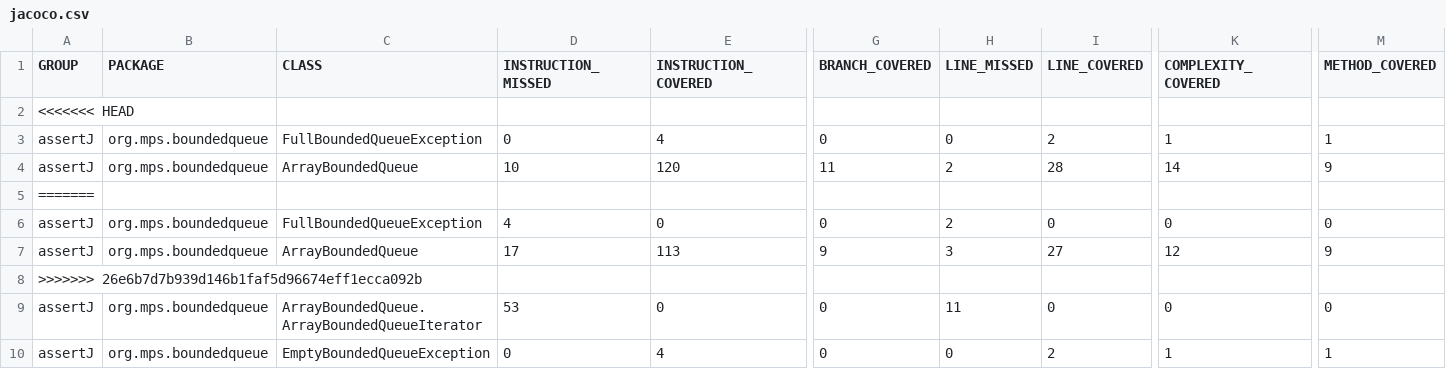
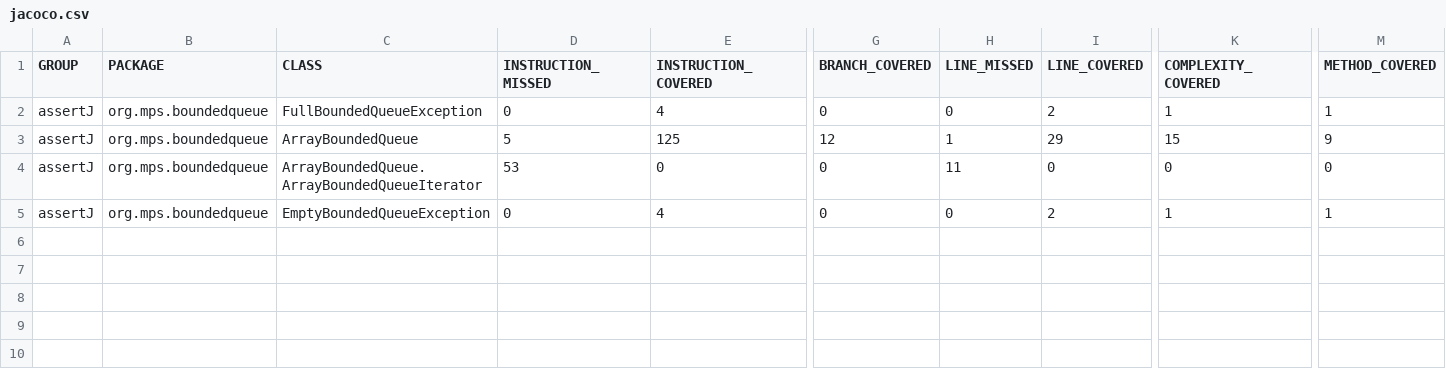
Before and after one commit to martavegas02/PRACTICA5-MANTENIMIENTO, a CSV file: target/site/jacoco/jacoco.csv, drawn as a sheet; only a part is shown, gaps mark what is left out; removed rows and columns are numbered as before the commit, all else as after; rows hold the shown columns only; the diff names each change by its address in the sheet, - before the commit and + after, or states it on an @@ line.

```diff
--- a/target/site/jacoco/jacoco.csv
+++ b/target/site/jacoco/jacoco.csv
-row 2: <<<<<<< HEAD
-row 4: assertJ | org.mps.boundedqueue | ArrayBoundedQueue | 10 | 120 | 11 | 2 | 28 | 14 | 9
-row 5: =======
-C3 (CLASS): FullBoundedQueueException
+C3 (CLASS): ArrayBoundedQueue
-D3 (INSTRUCTION_MISSED): 4
+D3 (INSTRUCTION_MISSED): 5
-E3 (INSTRUCTION_COVERED): 0
+E3 (INSTRUCTION_COVERED): 125
-G3 (BRANCH_COVERED): 0
+G3 (BRANCH_COVERED): 12
-H3 (LINE_MISSED): 2
+H3 (LINE_MISSED): 1
-I3 (LINE_COVERED): 0
+I3 (LINE_COVERED): 29
-K3 (COMPLEXITY_COVERED): 0
+K3 (COMPLEXITY_COVERED): 15
-M3 (METHOD_COVERED): 0
+M3 (METHOD_COVERED): 9
-row 7: assertJ | org.mps.boundedqueue | ArrayBoundedQueue | 17 | 113 | 9 | 3 | 27 | 12 | 9
-row 8: >>>>>>> 26e6b7d7b939d146b1faf5d96674eff1ecca092b
```
Also changed, not shown: 15 other files.
